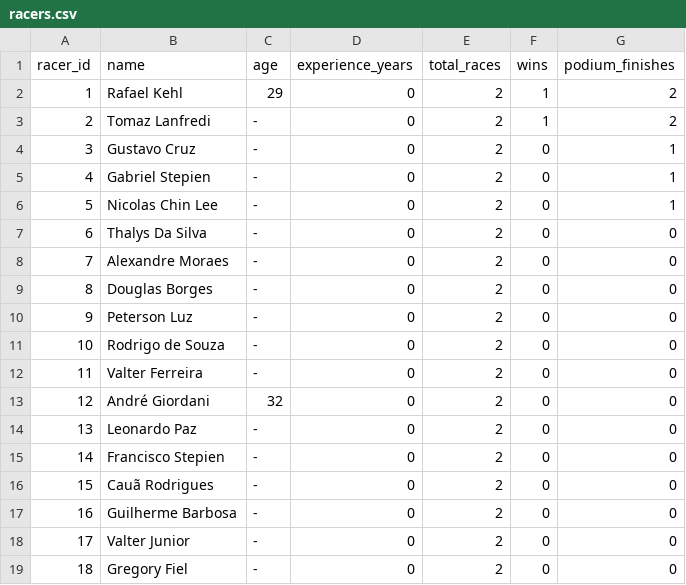
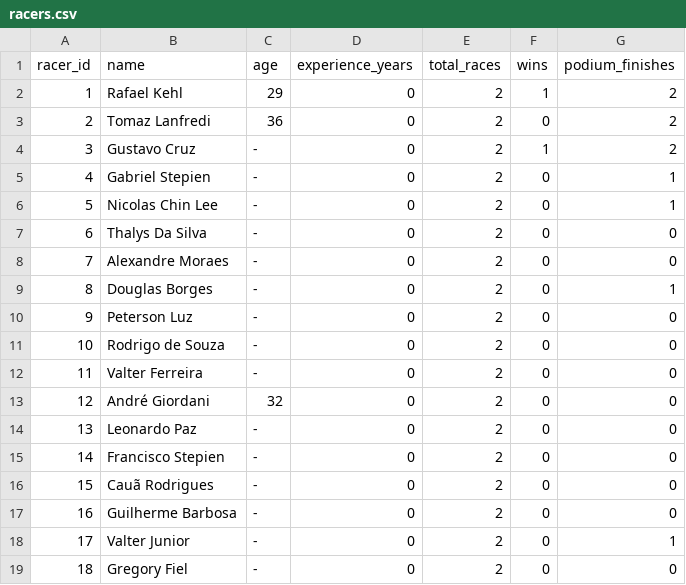
Before and after one commit to GiordaniAndre/nerds-do-kart, a CSV file: data/racers.csv, drawn as a sheet.

Commit message:
updating race, racers and race results

```diff
--- a/data/racers.csv
+++ b/data/racers.csv
@@ -2,4 +2,4 @@ racer_id,name,age,experience_years,total_races,wins,podium_finishes
 1,Rafael Kehl,29,0,2,1,2
-2,Tomaz Lanfredi,-,0,2,1,2
-3,Gustavo Cruz,-,0,2,0,1
+2,Tomaz Lanfredi,36,0,2,0,2
+3,Gustavo Cruz,-,0,2,1,2
 4,Gabriel Stepien,-,0,2,0,1
@@ -8,3 +8,3 @@ racer_id,name,age,experience_years,total_races,wins,podium_finishes
 7,Alexandre Moraes,-,0,2,0,0
-8,Douglas Borges,-,0,2,0,0
+8,Douglas Borges,-,0,2,0,1
 9,Peterson Luz,-,0,2,0,0
@@ -17,3 +17,3 @@ racer_id,name,age,experience_years,total_races,wins,podium_finishes
 16,Guilherme Barbosa,-,0,2,0,0
-17,Valter Junior,-,0,2,0,0
+17,Valter Junior,-,0,2,0,1
 18,Gregory Fiel,-,0,2,0,0
```
Also changed, not shown: data/race_results.csv, 1 other file.
